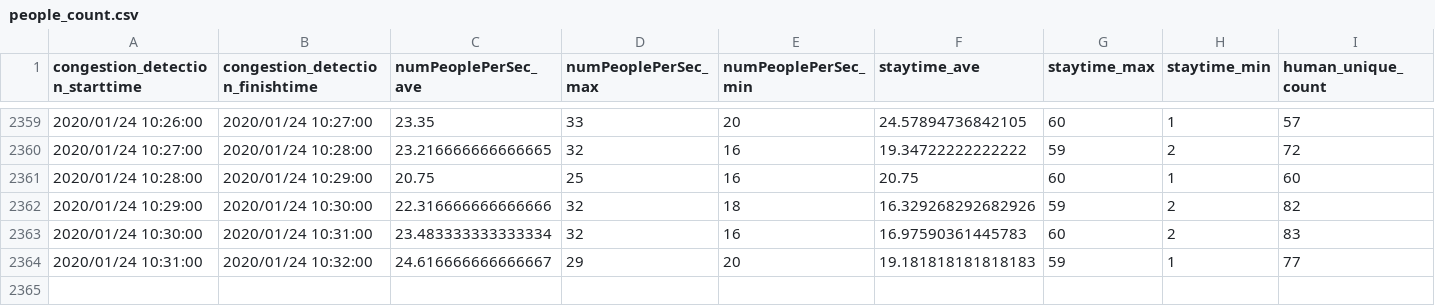
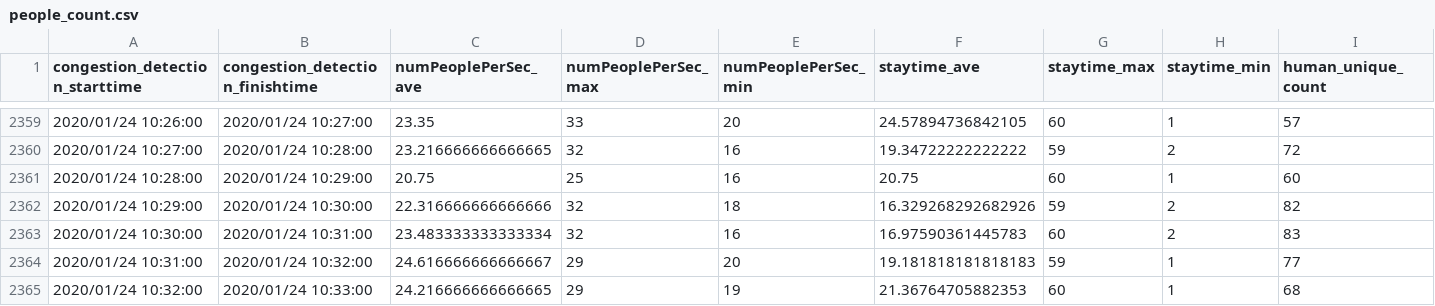
Before and after one commit to necspobar/necspobar.github.io, a CSV file: src/people_count.csv, drawn as a sheet; only a part is shown, gaps mark what is left out.

Commit message:
"CongestionStatus"

```diff
--- a/src/people_count.csv
+++ b/src/people_count.csv
@@ -2364 +2364,2 @@ congestion_detection_starttime	congestion_detection_finishtime	numPeoplePerSec_a
 2020/01/24 10:31:00	2020/01/24 10:32:00	24.616666666666667	29	20	19.181818181818183	59	1	77
+2020/01/24 10:32:00	2020/01/24 10:33:00	24.216666666666665	29	19	21.36764705882353	60	1	68
```
Also changed, not shown: 1 other file.
